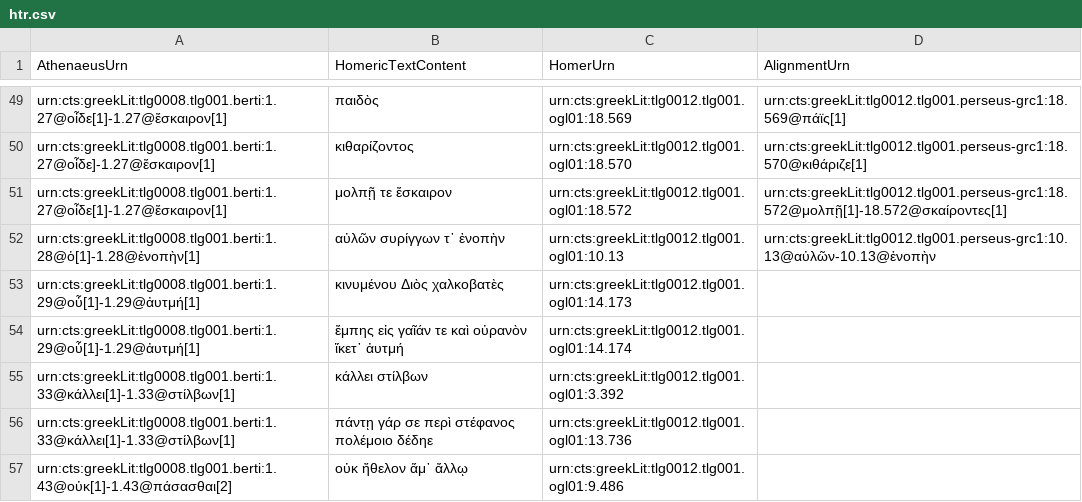
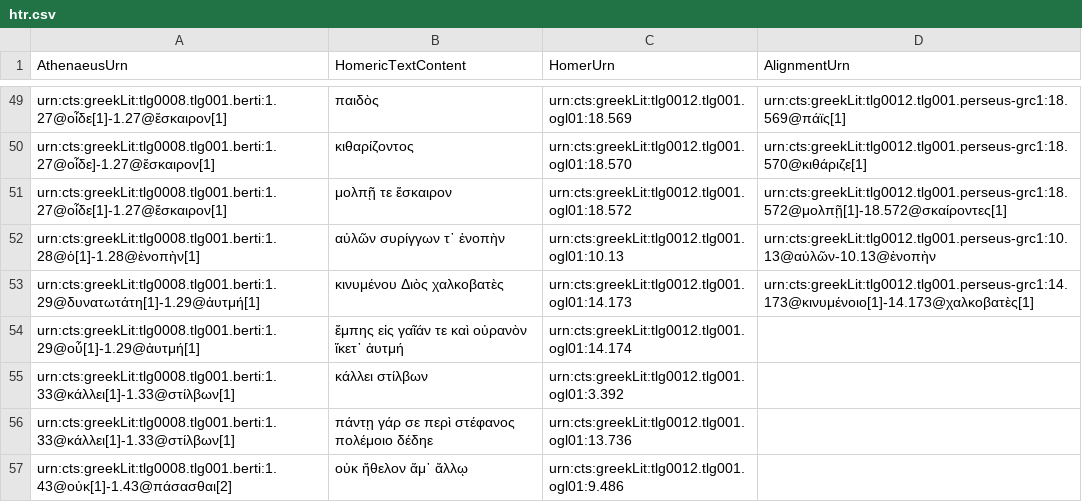
Before and after one commit to DigitalAthenaeus/varia, a CSV file: homer/htr.csv, drawn as a sheet; only a part is shown, gaps mark what is left out.

Commit message:
Update htr.csv

```diff
--- a/homer/htr.csv
+++ b/homer/htr.csv
@@ -52,3 +52,3 @@
 "urn:cts:greekLit:tlg0008.tlg001.berti:1.28@ὁ[1]-1.28@ἐνοπὴν[1]", "αὐλῶν συρίγγων τ᾽ ἐνοπὴν", "urn:cts:greekLit:tlg0012.tlg001.ogl01:10.13","urn:cts:greekLit:tlg0012.tlg001.perseus-grc1:10.13@αὐλῶν-10.13@ἐνοπὴν"
-"urn:cts:greekLit:tlg0008.tlg001.berti:1.29@οὗ[1]-1.29@ἀυτμή[1]", "κινυμένου Διὸς χαλκοβατὲς", "urn:cts:greekLit:tlg0012.tlg001.ogl01:14.173",""
+"urn:cts:greekLit:tlg0008.tlg001.berti:1.29@δυνατωτάτη[1]-1.29@ἀυτμή[1]", "κινυμένου Διὸς χαλκοβατὲς", "urn:cts:greekLit:tlg0012.tlg001.ogl01:14.173","urn:cts:greekLit:tlg0012.tlg001.perseus-grc1:14.173@κινυμένοιο[1]-14.173@χαλκοβατὲς[1]"
 "urn:cts:greekLit:tlg0008.tlg001.berti:1.29@οὗ[1]-1.29@ἀυτμή[1]", "ἔμπης εἰς γαῖάν τε καὶ οὐρανὸν ἵκετ᾽ ἀυτμή", "urn:cts:greekLit:tlg0012.tlg001.ogl01:14.174",""
```
